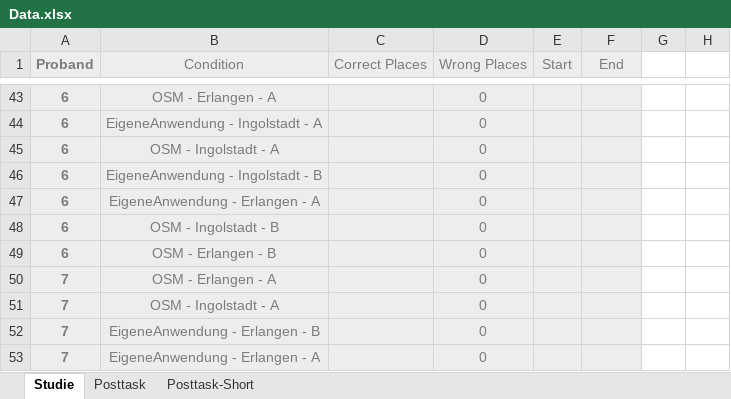
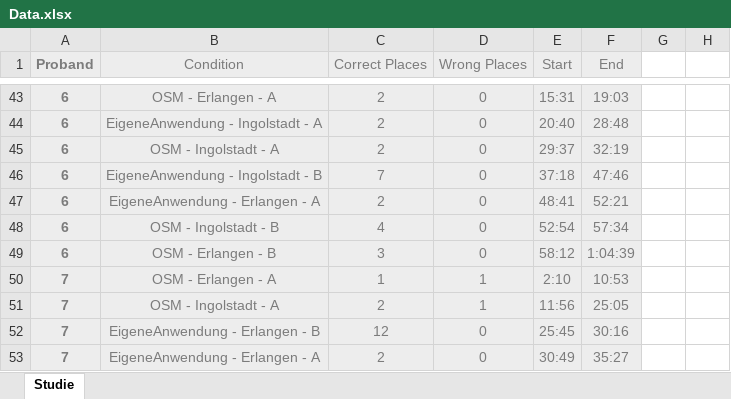
Before and after one commit to michaelmeckl/BA_Analyse, an Excel workbook: Data.xlsx, sheet Studie, drawn as a sheet; only a part is shown, gaps mark what is left out; values as stored, in another font and other column widths than the file's, no borders; table styles not drawn; the diff covers the shown part only; the diff names each change by its address in the sheet, - before the commit and + after, or states it on an @@ line.

```diff
--- a/Data.xlsx (sheet Studie)
+++ b/Data.xlsx (sheet Studie)
-sheet tab: Posttask
-sheet tab: Posttask-Short
-C43:C45 (Correct Places): (empty)
+C43:C45 (Correct Places): 2
-E43 (Start): (empty)
+E43 (Start): 15:31
-F43 (End): (empty)
+F43 (End): 19:03
-E44 (Start): (empty)
+E44 (Start): 20:40
-F44 (End): (empty)
+F44 (End): 28:48
-E45 (Start): (empty)
+E45 (Start): 29:37
-F45 (End): (empty)
+F45 (End): 32:19
-C46 (Correct Places): (empty)
+C46 (Correct Places): 7
-E46 (Start): (empty)
+E46 (Start): 37:18
-F46 (End): (empty)
+F46 (End): 47:46
-C47 (Correct Places): (empty)
+C47 (Correct Places): 2
-E47 (Start): (empty)
+E47 (Start): 48:41
-F47 (End): (empty)
+F47 (End): 52:21
-C48 (Correct Places): (empty)
+C48 (Correct Places): 4
-E48 (Start): (empty)
+E48 (Start): 52:54
-F48 (End): (empty)
+F48 (End): 57:34
-C49 (Correct Places): (empty)
+C49 (Correct Places): 3
-E49 (Start): (empty)
+E49 (Start): 58:12
-F49 (End): (empty)
+F49 (End): 1:04:39
-C50 (Correct Places): (empty)
+C50 (Correct Places): 1
-D50:D51 (Wrong Places): 0
+D50:D51 (Wrong Places): 1
-E50 (Start): (empty)
+E50 (Start): 2:10
-F50 (End): (empty)
+F50 (End): 10:53
-C51 (Correct Places): (empty)
+C51 (Correct Places): 2
-E51 (Start): (empty)
+E51 (Start): 11:56
-F51 (End): (empty)
+F51 (End): 25:05
-C52 (Correct Places): (empty)
+C52 (Correct Places): 12
-E52 (Start): (empty)
+E52 (Start): 25:45
-F52 (End): (empty)
+F52 (End): 30:16
-C53 (Correct Places): (empty)
+C53 (Correct Places): 2
-E53 (Start): (empty)
+E53 (Start): 30:49
-F53 (End): (empty)
+F53 (End): 35:27
```
Also changed, not shown: 139 edited cells elsewhere in this sheet, 4 other files.
